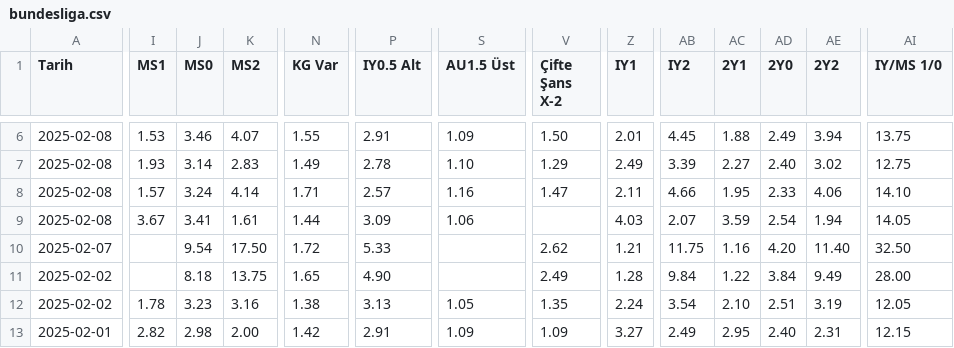
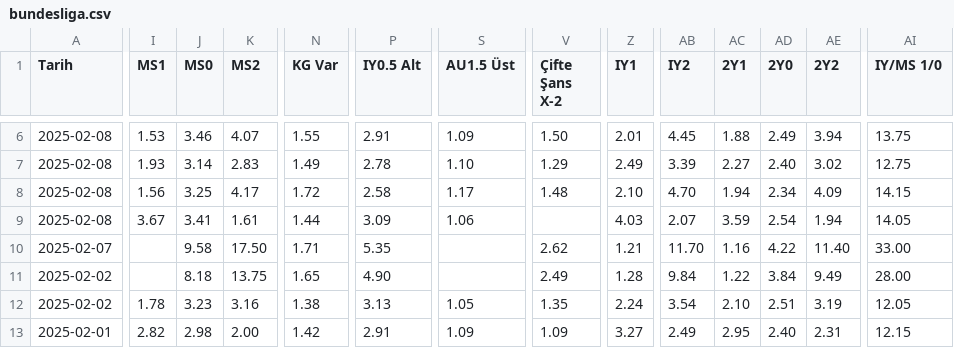
Before and after one commit to analysematchodds/match_odds_csv, a CSV file: bundesliga.csv, drawn as a sheet; only a part is shown, gaps mark what is left out; the diff covers the shown part only; the diff names each change by its address in the sheet, - before the commit and + after, or states it on an @@ line.

```diff
--- a/bundesliga.csv
+++ b/bundesliga.csv
-I8 (MS1): 1.57
+I8 (MS1): 1.56
-J8 (MS0): 3.24
+J8 (MS0): 3.25
-K8 (MS2): 4.14
+K8 (MS2): 4.17
-N8 (KG Var): 1.71
+N8 (KG Var): 1.72
-P8 (IY0.5 Alt): 2.57
+P8 (IY0.5 Alt): 2.58
-S8 (AU1.5 Üst): 1.16
+S8 (AU1.5 Üst): 1.17
-V8 (Çifte Şans X-2): 1.47
+V8 (Çifte Şans X-2): 1.48
-Z8 (IY1): 2.11
+Z8 (IY1): 2.10
-AB8 (IY2): 4.66
+AB8 (IY2): 4.70
-AC8 (2Y1): 1.95
+AC8 (2Y1): 1.94
-AD8 (2Y0): 2.33
+AD8 (2Y0): 2.34
-AE8 (2Y2): 4.06
+AE8 (2Y2): 4.09
-AI8 (IY/MS 1/0): 14.10
+AI8 (IY/MS 1/0): 14.15
-J10 (MS0): 9.54
+J10 (MS0): 9.58
-N10 (KG Var): 1.72
+N10 (KG Var): 1.71
-P10 (IY0.5 Alt): 5.33
+P10 (IY0.5 Alt): 5.35
-AB10 (IY2): 11.75
+AB10 (IY2): 11.70
-AD10 (2Y0): 4.20
+AD10 (2Y0): 4.22
-AI10 (IY/MS 1/0): 32.50
+AI10 (IY/MS 1/0): 33.00
```
Also changed, not shown: 38 edited cells elsewhere in this file.
